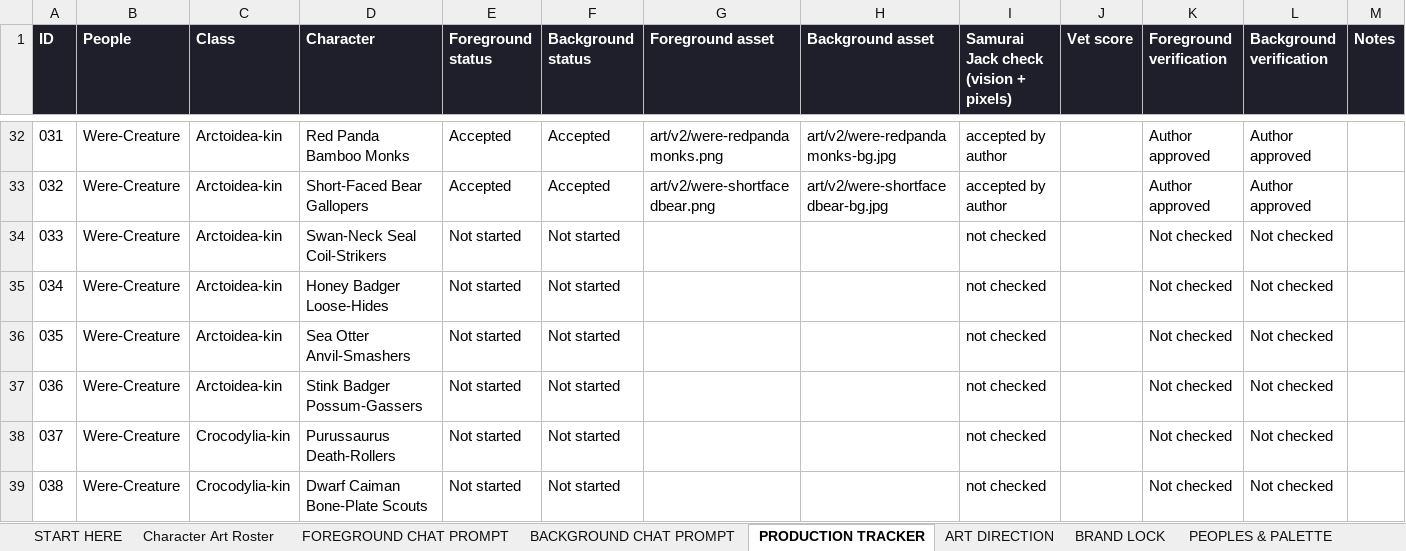
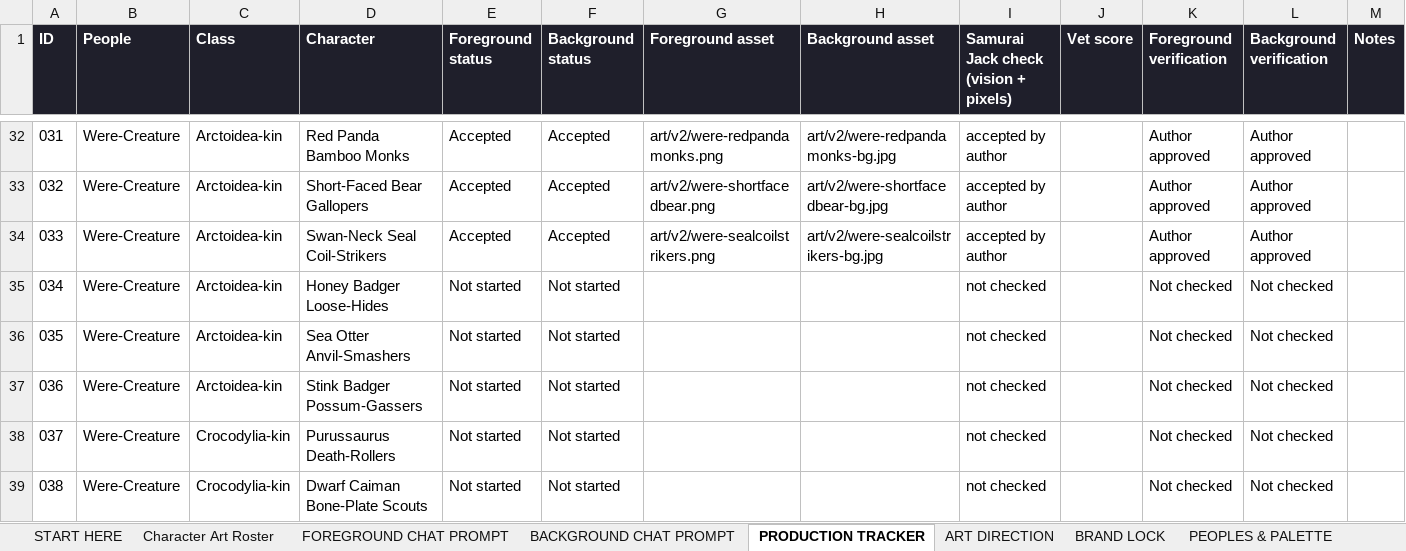
Before and after one commit to JHGruver/NewerDarkAges, an Excel workbook: CAST.xlsx, sheet PRODUCTION TRACKER, drawn as a sheet; only a part is shown, gaps mark what is left out; values as stored, in another font and other column widths than the file's, no borders; conditional formats not drawn; the diff names each change by its address in the sheet, - before the commit and + after, or states it on an @@ line.

```diff
--- a/CAST.xlsx (sheet PRODUCTION TRACKER)
+++ b/CAST.xlsx (sheet PRODUCTION TRACKER)
-E34 (Foreground status): Not started
+E34 (Foreground status): Accepted
-F34 (Background status): Not started
+F34 (Background status): Accepted
-G34 (Foreground asset): (empty)
+G34 (Foreground asset): art/v2/were-sealcoilstrikers.png
-H34 (Background asset): (empty)
+H34 (Background asset): art/v2/were-sealcoilstrikers-bg.jpg
-I34: not checked
+I34: accepted by author
-K34 (Foreground verification): Not checked
+K34 (Foreground verification): Author approved
-L34 (Background verification): Not checked
+L34 (Background verification): Author approved
```
Also changed, not shown: sheet Character Art Roster, sheet VALIDATION, sheet START HERE, 10 other files.
